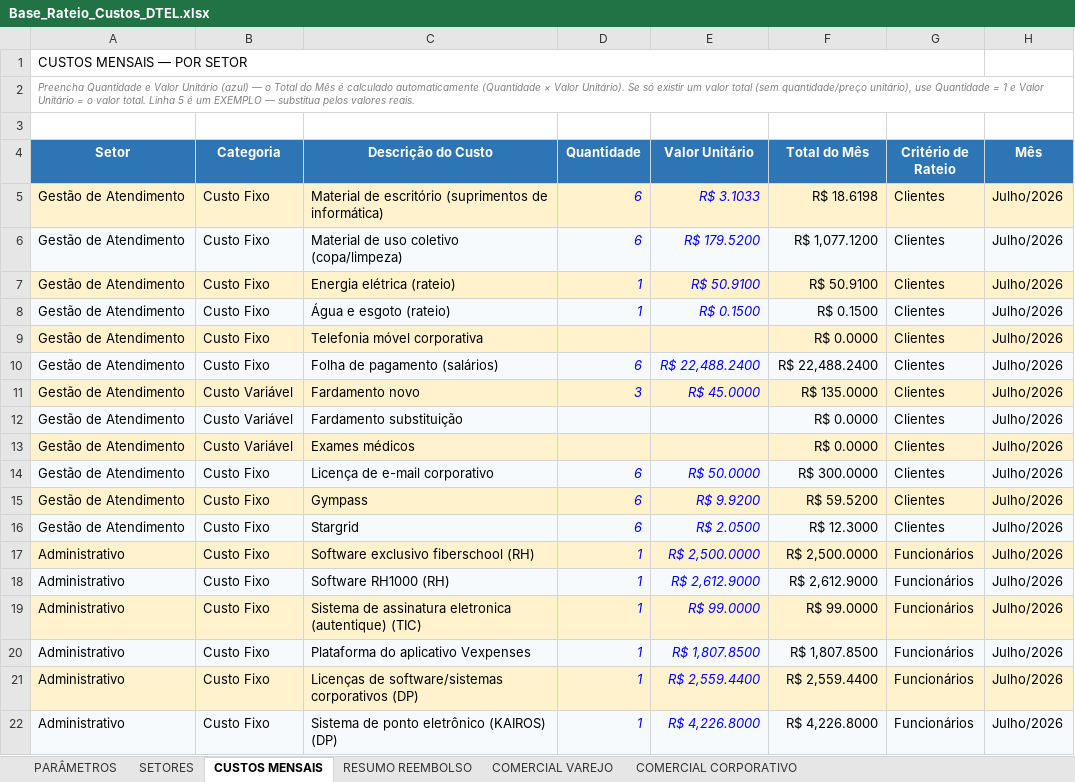
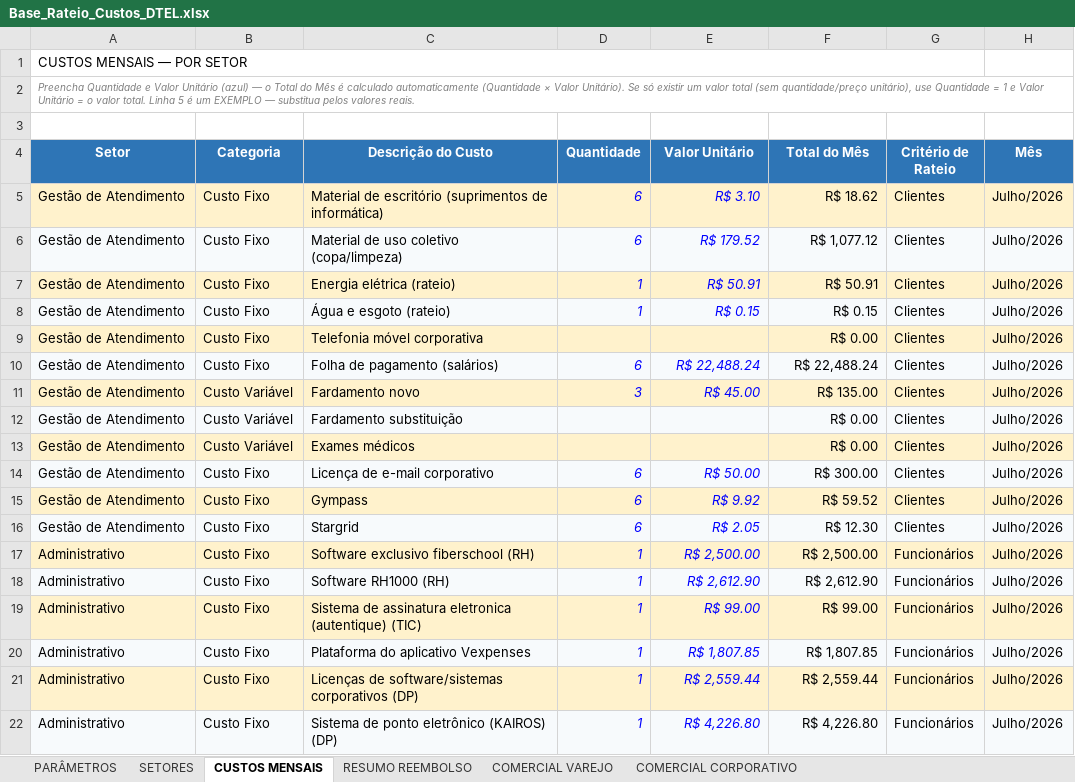
Before and after one commit to Deboradtelelecom/Base-dos-setores, an Excel workbook: dados-mensais/Base_Rateio_Custos_DTEL.xlsx, sheet CUSTOS MENSAIS, drawn as a sheet; only a part is shown; values as stored, in another font and other column widths than the file's, no borders; charts and pictures not drawn; the diff covers the shown part only; the diff names each change by its address in the sheet, - before the commit and + after, or states it on an @@ line.

```diff
--- a/dados-mensais/Base_Rateio_Custos_DTEL.xlsx (sheet CUSTOS MENSAIS)
+++ b/dados-mensais/Base_Rateio_Custos_DTEL.xlsx (sheet CUSTOS MENSAIS)
-E5 (Valor Unitário): R$ 3.1033
+E5 (Valor Unitário): R$ 3.10
-F5 (Total do Mês): R$ 18.6198
+F5 (Total do Mês): R$ 18.62
-E6 (Valor Unitário): R$ 179.5200
+E6 (Valor Unitário): R$ 179.52
-F6 (Total do Mês): R$ 1,077.1200
+F6 (Total do Mês): R$ 1,077.12
-E7 (Valor Unitário): R$ 50.9100
+E7 (Valor Unitário): R$ 50.91
-F7 (Total do Mês): R$ 50.9100
+F7 (Total do Mês): R$ 50.91
-E8 (Valor Unitário): R$ 0.1500
+E8 (Valor Unitário): R$ 0.15
-F8 (Total do Mês): R$ 0.1500
+F8 (Total do Mês): R$ 0.15
-F9 (Total do Mês): R$ 0.0000
+F9 (Total do Mês): R$ 0.00
-E10 (Valor Unitário): R$ 22,488.2400
+E10 (Valor Unitário): R$ 22,488.24
-F10 (Total do Mês): R$ 22,488.2400
+F10 (Total do Mês): R$ 22,488.24
-E11 (Valor Unitário): R$ 45.0000
+E11 (Valor Unitário): R$ 45.00
-F11 (Total do Mês): R$ 135.0000
+F11 (Total do Mês): R$ 135.00
-F12:F13 (Total do Mês): R$ 0.0000
+F12:F13 (Total do Mês): R$ 0.00
-E14 (Valor Unitário): R$ 50.0000
+E14 (Valor Unitário): R$ 50.00
-F14 (Total do Mês): R$ 300.0000
+F14 (Total do Mês): R$ 300.00
-E15 (Valor Unitário): R$ 9.9200
+E15 (Valor Unitário): R$ 9.92
-F15 (Total do Mês): R$ 59.5200
+F15 (Total do Mês): R$ 59.52
-E16 (Valor Unitário): R$ 2.0500
+E16 (Valor Unitário): R$ 2.05
-F16 (Total do Mês): R$ 12.3000
+F16 (Total do Mês): R$ 12.30
-E17 (Valor Unitário): R$ 2,500.0000
+E17 (Valor Unitário): R$ 2,500.00
-F17 (Total do Mês): R$ 2,500.0000
+F17 (Total do Mês): R$ 2,500.00
-E18 (Valor Unitário): R$ 2,612.9000
+E18 (Valor Unitário): R$ 2,612.90
-F18 (Total do Mês): R$ 2,612.9000
+F18 (Total do Mês): R$ 2,612.90
-E19 (Valor Unitário): R$ 99.0000
+E19 (Valor Unitário): R$ 99.00
-F19 (Total do Mês): R$ 99.0000
+F19 (Total do Mês): R$ 99.00
-E20 (Valor Unitário): R$ 1,807.8500
+E20 (Valor Unitário): R$ 1,807.85
-F20 (Total do Mês): R$ 1,807.8500
+F20 (Total do Mês): R$ 1,807.85
-E21 (Valor Unitário): R$ 2,559.4400
+E21 (Valor Unitário): R$ 2,559.44
-F21 (Total do Mês): R$ 2,559.4400
+F21 (Total do Mês): R$ 2,559.44
-E22 (Valor Unitário): R$ 4,226.8000
+E22 (Valor Unitário): R$ 4,226.80
-F22 (Total do Mês): R$ 4,226.8000
+F22 (Total do Mês): R$ 4,226.80
```
Also changed, not shown: 1430 edited cells elsewhere in this sheet, sheet COMERCIAL VAREJO, sheet PARÂMETROS, sheet SETORES, sheet COMERCIAL CORPORATIVO, sheet RESUMO REEMBOLSO, hidden cells.
